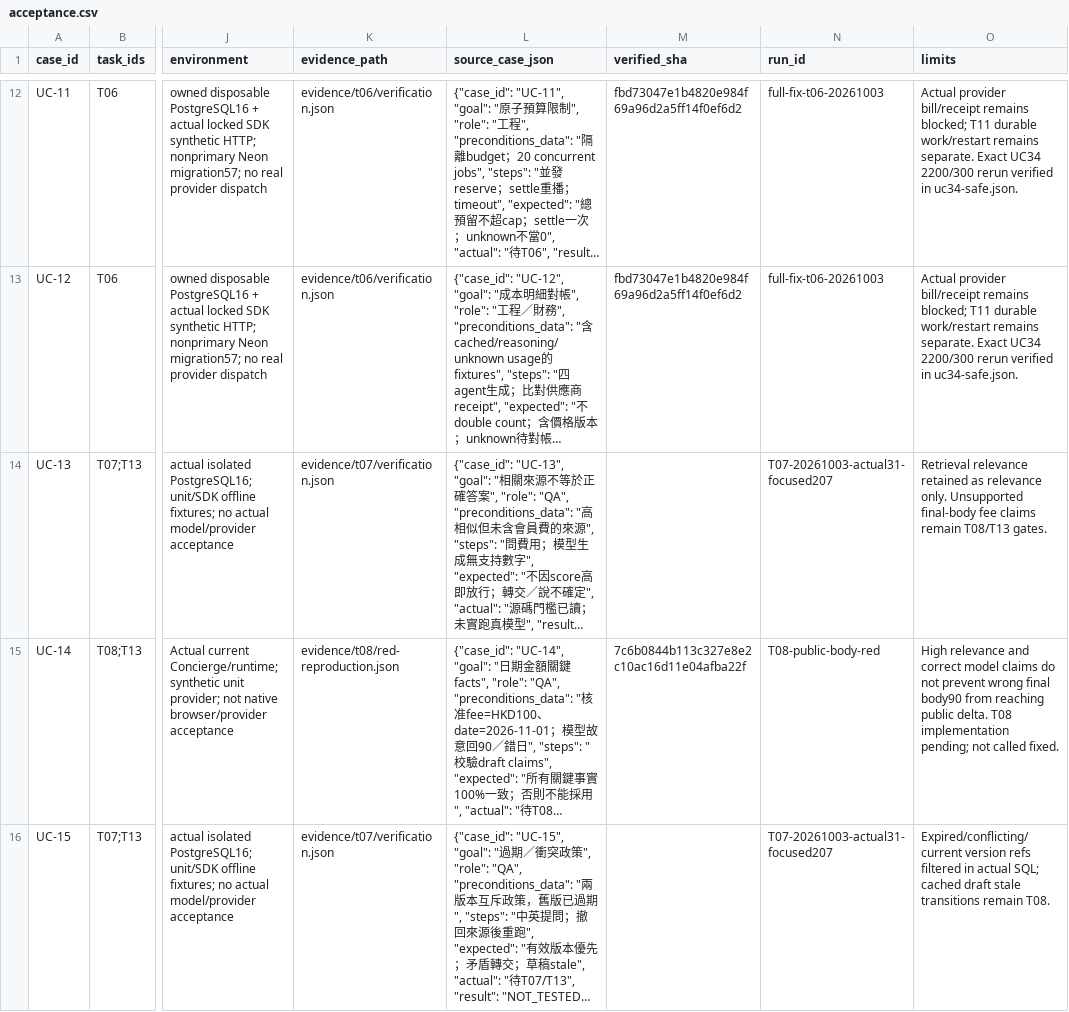
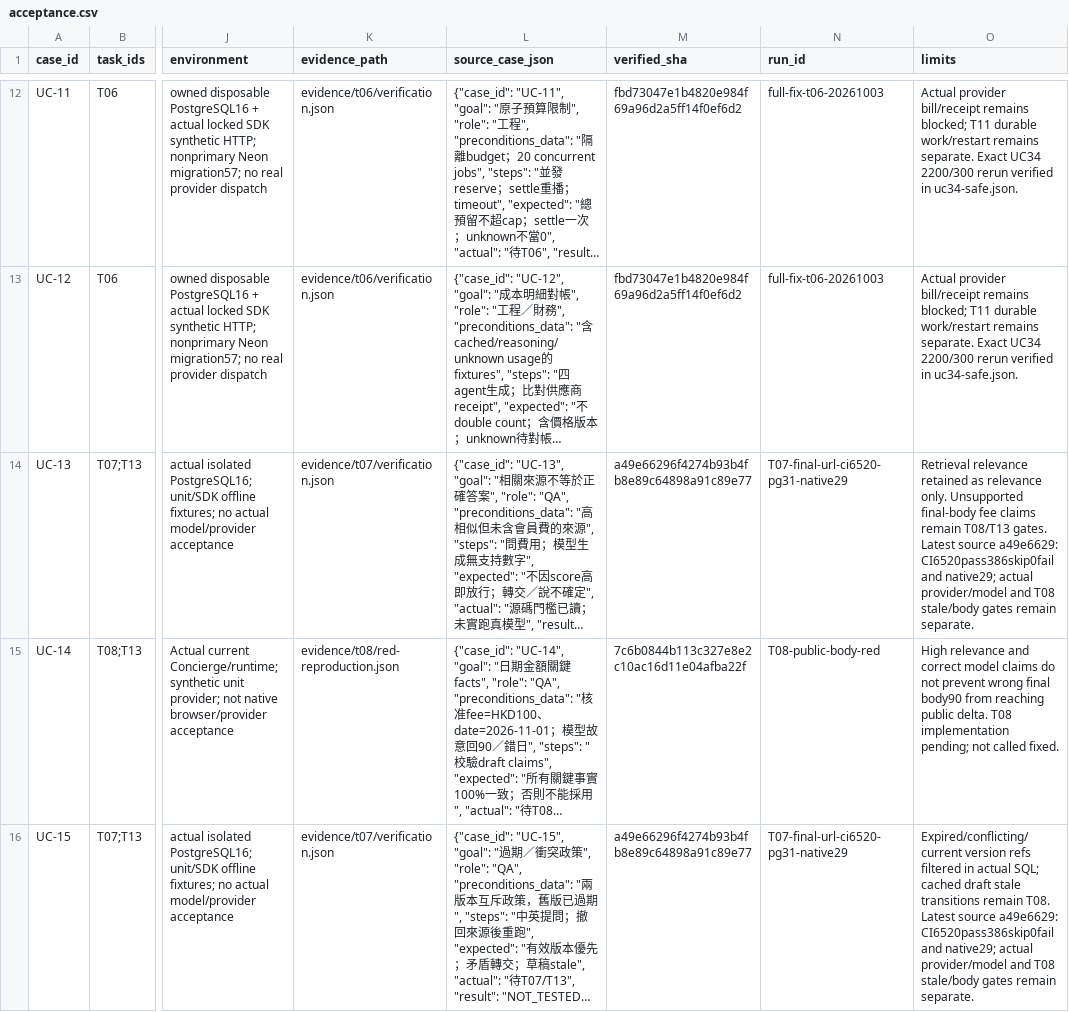
Before and after one commit to YNWAforever/hkwtia, a CSV file: docs/audits/hkwtia-2026-10-03-full-fix/acceptance.csv, drawn as a sheet; only a part is shown, gaps mark what is left out; long unchanged cells end in …; the diff covers the shown part only; the diff names each change by its address in the sheet, - before the commit and + after, or states it on an @@ line.

Commit message:
docs: finalize knowledge review CI and native acceptance

```diff
--- a/docs/audits/hkwtia-2026-10-03-full-fix/acceptance.csv
+++ b/docs/audits/hkwtia-2026-10-03-full-fix/acceptance.csv
-M14 (verified_sha): (empty)
+M14 (verified_sha): a49e66296f4274b93b4fb8e89c64898a91c89e77
-N14 (run_id): T07-20261003-actual31-focused207
+N14 (run_id): T07-final-url-ci6520-pg31-native29
-O14 (limits): …T08/T13 gates.
+O14 (limits): …T08/T13 gates. Latest source a49e6629: CI6520pass386skip0fail and native29; actual provider/model and T08 stale/body gates remain separate.
-M16 (verified_sha): (empty)
+M16 (verified_sha): a49e66296f4274b93b4fb8e89c64898a91c89e77
-N16 (run_id): T07-20261003-actual31-focused207
+N16 (run_id): T07-final-url-ci6520-pg31-native29
-O16 (limits): …remain T08.
+O16 (limits): …remain T08. Latest source a49e6629: CI6520pass386skip0fail and native29; actual provider/model and T08 stale/body gates remain separate.
```
Also changed, not shown: 9 edited cells elsewhere in this file, docs/audits/hkwtia-2026-10-03-full-fix/status.csv, docs/audits/hkwtia-2026-10-03-full-fix/tasks.csv, 14 other files.
